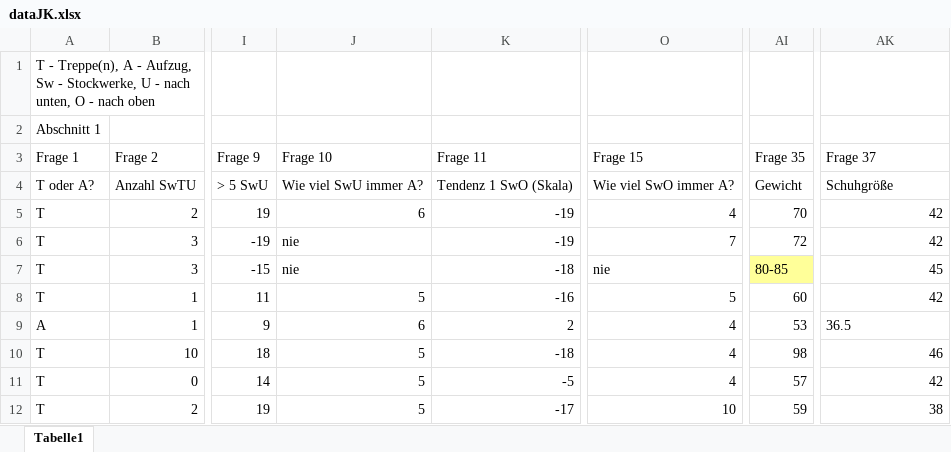
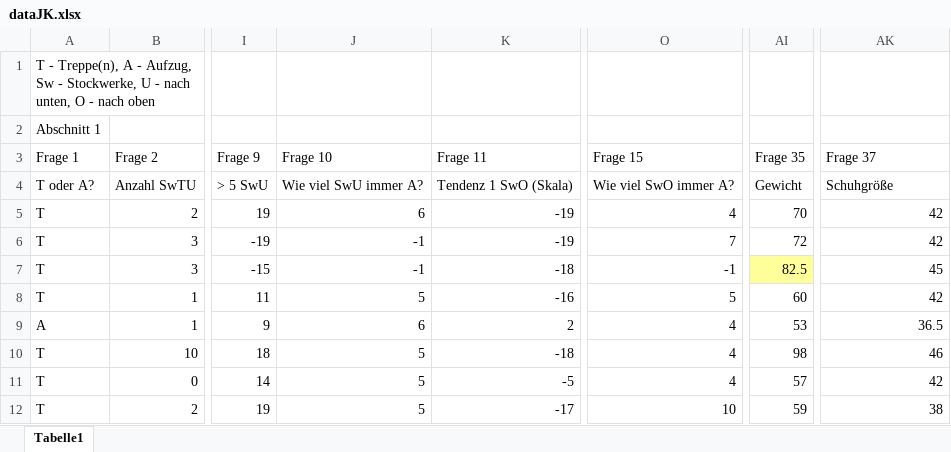
Before and after one commit to lshrnd/Erhebungstechniken, an Excel workbook: dataJK.xlsx, sheet Tabelle1, drawn as a sheet; only a part is shown, gaps mark what is left out; values as stored, in another font and other column widths than the file's, no borders; the diff names each change by its address in the sheet, - before the commit and + after, or states it on an @@ line.

Commit message:
Daten weiter vereinheitlicht

```diff
--- a/dataJK.xlsx (sheet Tabelle1)
+++ b/dataJK.xlsx (sheet Tabelle1)
-J6:J7 (Frage 10): nie
+J6:J7 (Frage 10): -1
-O7 (Frage 15): nie
+O7 (Frage 15): -1
-AI7 (Frage 35): 80-85
+AI7 (Frage 35): 82.5
-AK9 alignment: left
+AK9 alignment: right
```
Also changed, not shown: Erhebung_Philipp.xlsx.
